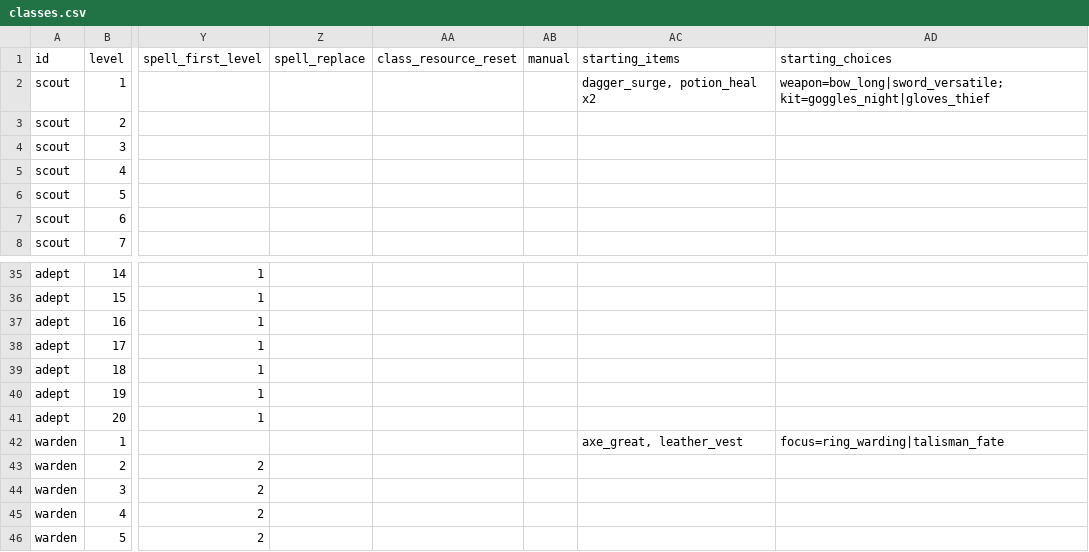
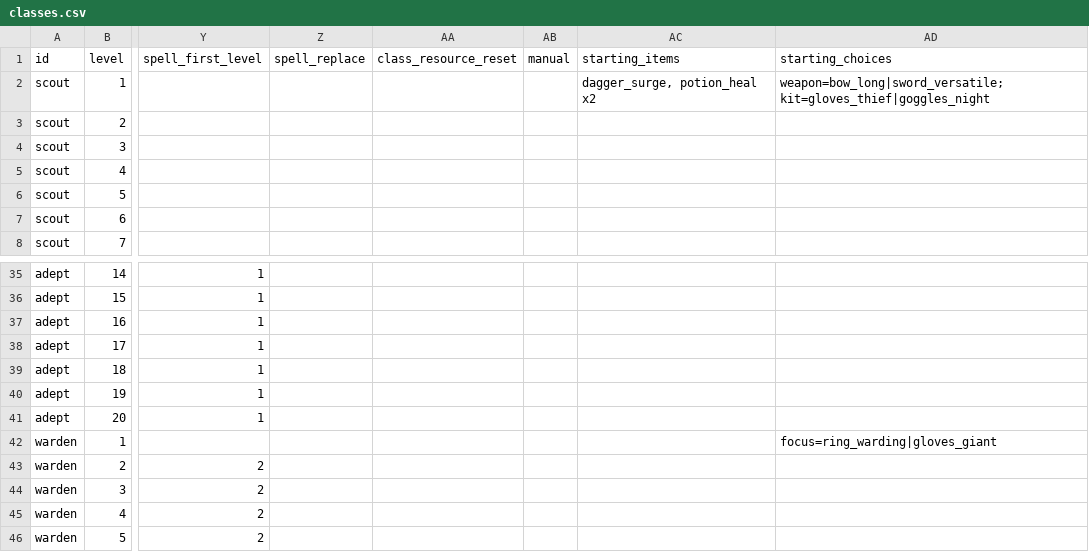
Before and after one commit to LtnDisaster/DndDieZweite, a CSV file: app/content_pack/classes.csv, drawn as a sheet; only a part is shown, gaps mark what is left out; the diff names each change by its address in the sheet, - before the commit and + after, or states it on an @@ line.

```diff
--- a/app/content_pack/classes.csv
+++ b/app/content_pack/classes.csv
-AD2 (starting_choices): weapon=bow_long|sword_versatile; kit=goggles_night|gloves_thief
+AD2 (starting_choices): weapon=bow_long|sword_versatile; kit=gloves_thief|goggles_night
-AC42 (starting_items): axe_great, leather_vest
+AC42 (starting_items): (empty)
-AD42 (starting_choices): focus=ring_warding|talisman_fate
+AD42 (starting_choices): focus=ring_warding|gloves_giant
```
Also changed, not shown: app/content_pack/backgrounds.csv, app/content_pack/feats.csv, 17 other files.
